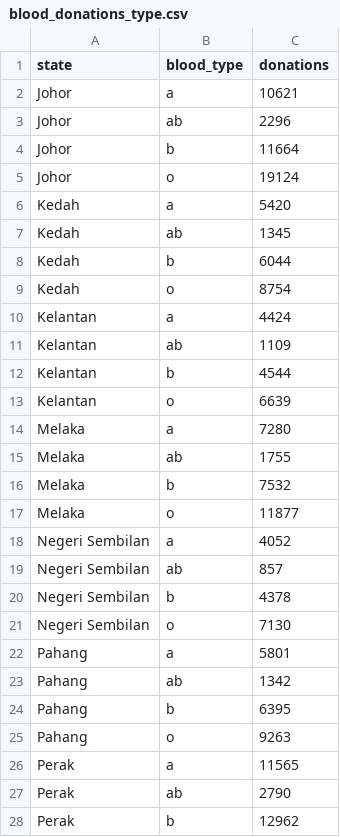
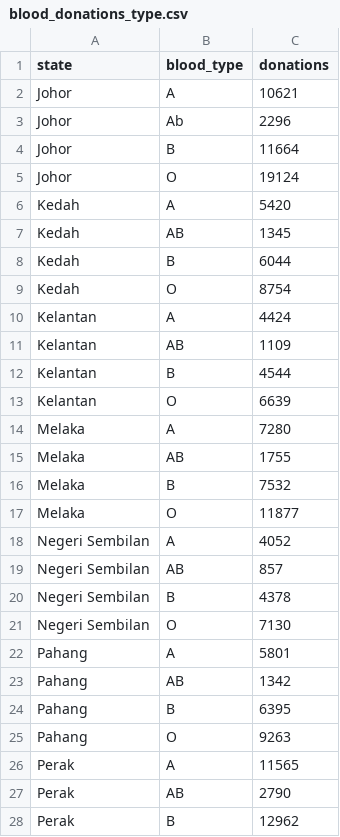
Before and after one commit to TahaFareed9/FIT3179, a CSV file: blood_donations_type.csv, drawn as a sheet; only a part is shown; the diff covers the shown part only.

```diff
--- a/blood_donations_type.csv
+++ b/blood_donations_type.csv
@@ -1,28 +1,28 @@
 state,blood_type,donations
-Johor,a,10621
-Johor,ab,2296
-Johor,b,11664
-Johor,o,19124
-Kedah,a,5420
-Kedah,ab,1345
-Kedah,b,6044
-Kedah,o,8754
-Kelantan,a,4424
-Kelantan,ab,1109
-Kelantan,b,4544
-Kelantan,o,6639
-Melaka,a,7280
-Melaka,ab,1755
-Melaka,b,7532
-Melaka,o,11877
-Negeri Sembilan,a,4052
-Negeri Sembilan,ab,857
-Negeri Sembilan,b,4378
-Negeri Sembilan,o,7130
-Pahang,a,5801
-Pahang,ab,1342
-Pahang,b,6395
-Pahang,o,9263
-Perak,a,11565
-Perak,ab,2790
-Perak,b,12962
+Johor,A,10621
+Johor,Ab,2296
+Johor,B,11664
+Johor,O,19124
+Kedah,A,5420
+Kedah,AB,1345
+Kedah,B,6044
+Kedah,O,8754
+Kelantan,A,4424
+Kelantan,AB,1109
+Kelantan,B,4544
+Kelantan,O,6639
+Melaka,A,7280
+Melaka,AB,1755
+Melaka,B,7532
+Melaka,O,11877
+Negeri Sembilan,A,4052
+Negeri Sembilan,AB,857
+Negeri Sembilan,B,4378
+Negeri Sembilan,O,7130
+Pahang,A,5801
+Pahang,AB,1342
+Pahang,B,6395
+Pahang,O,9263
+Perak,A,11565
+Perak,AB,2790
+Perak,B,12962
```
Also changed, not shown: 21 edited cells elsewhere in this file, 10 other files.
